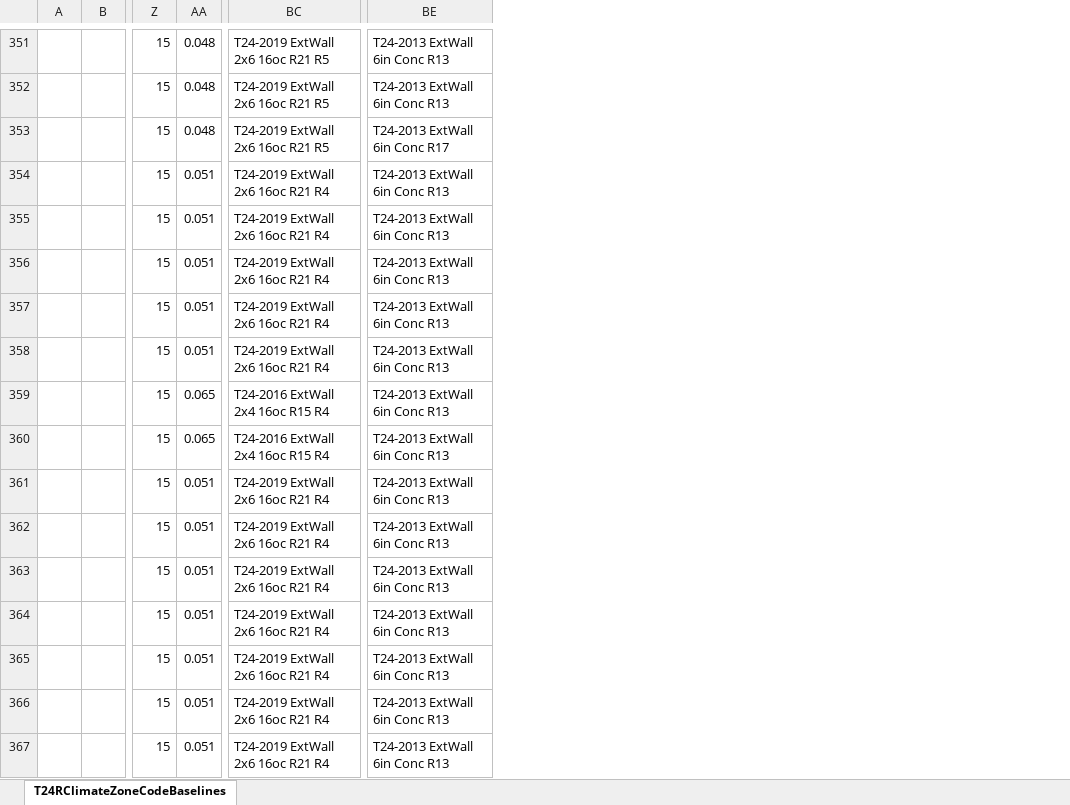
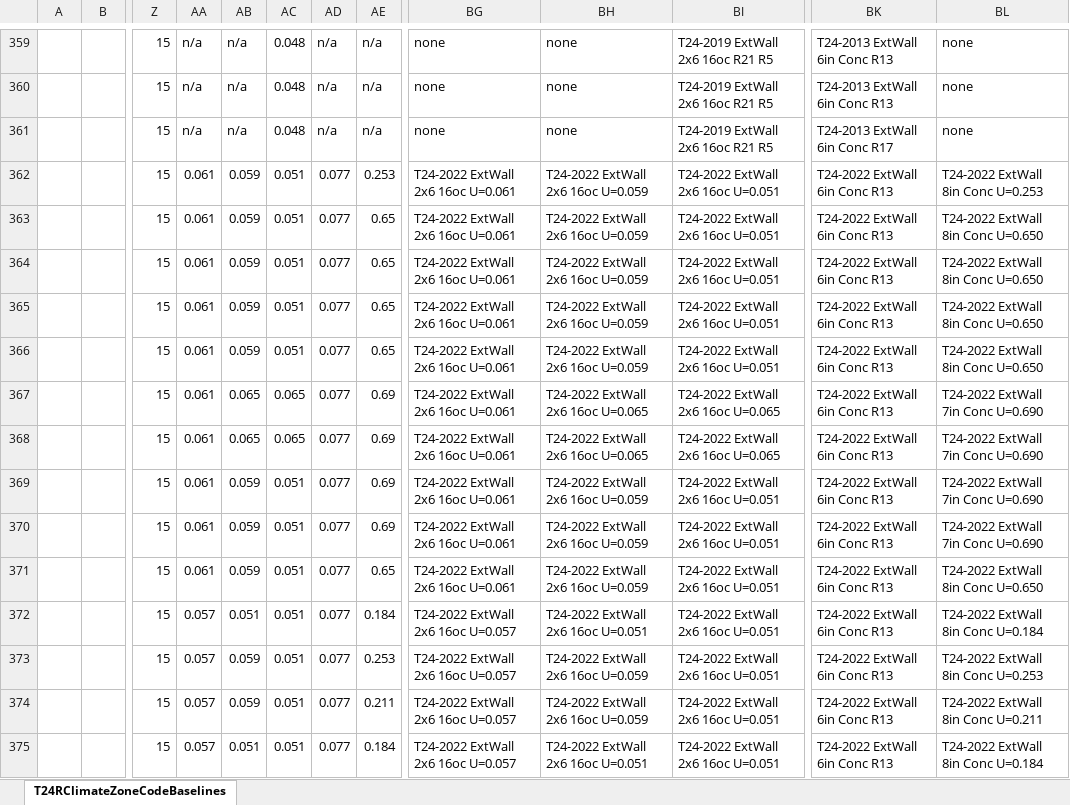
Before and after one commit to NOR-Codes-Stds/CBECC, an Excel workbook: RulesetDev/Rulesets/shared/T24RClimateZoneCodeBaselines.xlsx, sheet T24RClimateZoneCodeBaselines, drawn as a sheet; only a part is shown, gaps mark what is left out; values as stored, in another font and other column widths than the file's, no cell formats; addresses are those after the commit; the diff covers the shown part only; the diff names each change by its address in the sheet, - before the commit and + after, or states it on an @@ line.

Commit message:
SVN Revision #7617 by jireh360       Ticket #3402 CBECC 2022: MF Exterior Wall

```diff
--- a/RulesetDev/Rulesets/shared/T24RClimateZoneCodeBaselines.xlsx (sheet T24RClimateZoneCodeBaselines)
+++ b/RulesetDev/Rulesets/shared/T24RClimateZoneCodeBaselines.xlsx (sheet T24RClimateZoneCodeBaselines)
+column AA, rows 359-375: n/a | n/a | n/a | 0.061 | 0.061 | 0.061 | 0.061 | 0.061 | 0.061 | 0.061 | 0.061 | 0.061 | 0.061 | 0.057 | 0.057 | 0.057 | 0.057
+column AB, rows 359-375: n/a | n/a | n/a | 0.059 | 0.059 | 0.059 | 0.059 | 0.059 | 0.065 | 0.065 | 0.059 | 0.059 | 0.059 | 0.051 | 0.059 | 0.059 | 0.051
+column AD, rows 359-375: n/a | n/a | n/a | 0.077 | 0.077 | 0.077 | 0.077 | 0.077 | 0.077 | 0.077 | 0.077 | 0.077 | 0.077 | 0.077 | 0.077 | 0.077 | 0.077
+column AE, rows 359-375: n/a | n/a | n/a | 0.253 | 0.65 | 0.65 | 0.65 | 0.65 | 0.69 | 0.69 | 0.69 | 0.69 | 0.65 | 0.184 | 0.253 | 0.211 | 0.184
+column BG, rows 359-375: none | none | none | T24-2022 ExtWall 2x6 16oc U=0.061 | T24-2022 ExtWall 2x6 16oc U=0.061 | T24-2022 ExtWall 2x6 16oc U=0.061 | T24-2022 ExtWall 2x6 16oc U=0.061 | T24-2022 ExtWall 2x6 16oc U=0.061 | T24-2022 ExtWall 2x6 16oc U=0.061 | T24-2022 ExtWall 2x6 16oc U=0.061 | T24-2022 ExtWall 2x6 16oc U=0.061 | T24-2022 ExtWall 2x6 16oc U=0.061 | T24-2022 ExtWall 2x6 16oc U=0.061 | T24-2022 ExtWall 2x6 16oc U=0.057 | T24-2022 ExtWall 2x6 16oc U=0.057 | T24-2022 ExtWall 2x6 16oc U=0.057 | T24-2022 ExtWall 2x6 16oc U=0.057
+column BH, rows 359-375: none | none | none | T24-2022 ExtWall 2x6 16oc U=0.059 | T24-2022 ExtWall 2x6 16oc U=0.059 | T24-2022 ExtWall 2x6 16oc U=0.059 | T24-2022 ExtWall 2x6 16oc U=0.059 | T24-2022 ExtWall 2x6 16oc U=0.059 | T24-2022 ExtWall 2x6 16oc U=0.065 | T24-2022 ExtWall 2x6 16oc U=0.065 | T24-2022 ExtWall 2x6 16oc U=0.059 | T24-2022 ExtWall 2x6 16oc U=0.059 | T24-2022 ExtWall 2x6 16oc U=0.059 | T24-2022 ExtWall 2x6 16oc U=0.051 | T24-2022 ExtWall 2x6 16oc U=0.059 | T24-2022 ExtWall 2x6 16oc U=0.059 | T24-2022 ExtWall 2x6 16oc U=0.051
+column BL, rows 359-375: none | none | none | T24-2022 ExtWall 8in Conc U=0.253 | T24-2022 ExtWall 8in Conc U=0.650 | T24-2022 ExtWall 8in Conc U=0.650 | T24-2022 ExtWall 8in Conc U=0.650 | T24-2022 ExtWall 8in Conc U=0.650 | T24-2022 ExtWall 7in Conc U=0.690 | T24-2022 ExtWall 7in Conc U=0.690 | T24-2022 ExtWall 7in Conc U=0.690 | T24-2022 ExtWall 7in Conc U=0.690 | T24-2022 ExtWall 8in Conc U=0.650 | T24-2022 ExtWall 8in Conc U=0.184 | T24-2022 ExtWall 8in Conc U=0.253 | T24-2022 ExtWall 8in Conc U=0.211 | T24-2022 ExtWall 8in Conc U=0.184
-BI362:BI366: T24-2019 ExtWall 2x6 16oc R21 R4
+BI362:BI366: T24-2022 ExtWall 2x6 16oc U=0.051
-BK362:BK375: T24-2013 ExtWall 6in Conc R13
+BK362:BK375: T24-2022 ExtWall 6in Conc R13
-BI367:BI368: T24-2016 ExtWall 2x4 16oc R15 R4
+BI367:BI368: T24-2022 ExtWall 2x6 16oc U=0.065
-BI369:BI375: T24-2019 ExtWall 2x6 16oc R21 R4
+BI369:BI375: T24-2022 ExtWall 2x6 16oc U=0.051
```
Also changed, not shown: other rows of this sheet, cell formats, formulas that keep their value, 10 other files.
